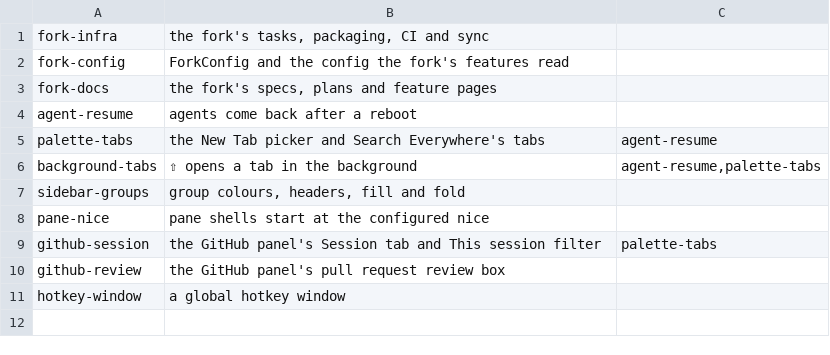
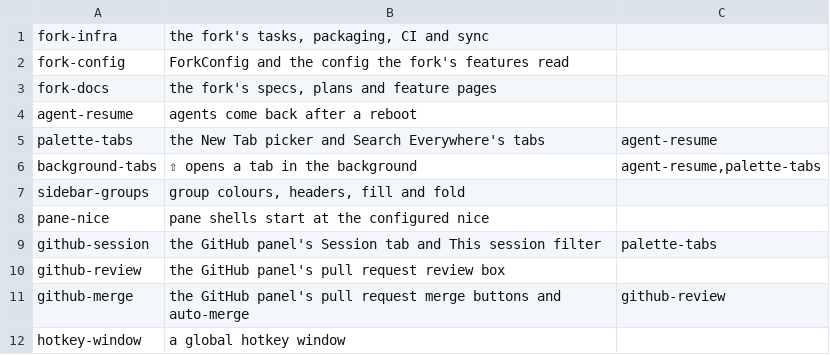
Before and after one commit to NorthIsUp/tty7, a TSV file: docs/fork/stack-order.tsv, drawn as a sheet.

Commit message:
fork(github-merge): the GitHub panel's pull request merge buttons and auto-merge
Fork-Feature: github-merge

```diff
--- a/docs/fork/stack-order.tsv
+++ b/docs/fork/stack-order.tsv
@@ -10,2 +10,3 @@ github-session	the GitHub panel's Session tab and This session filter	palette-ta
 github-review	the GitHub panel's pull request review box
+github-merge	the GitHub panel's pull request merge buttons and auto-merge	github-review
 hotkey-window	a global hotkey window
```
Also changed, not shown: 18 other files.
